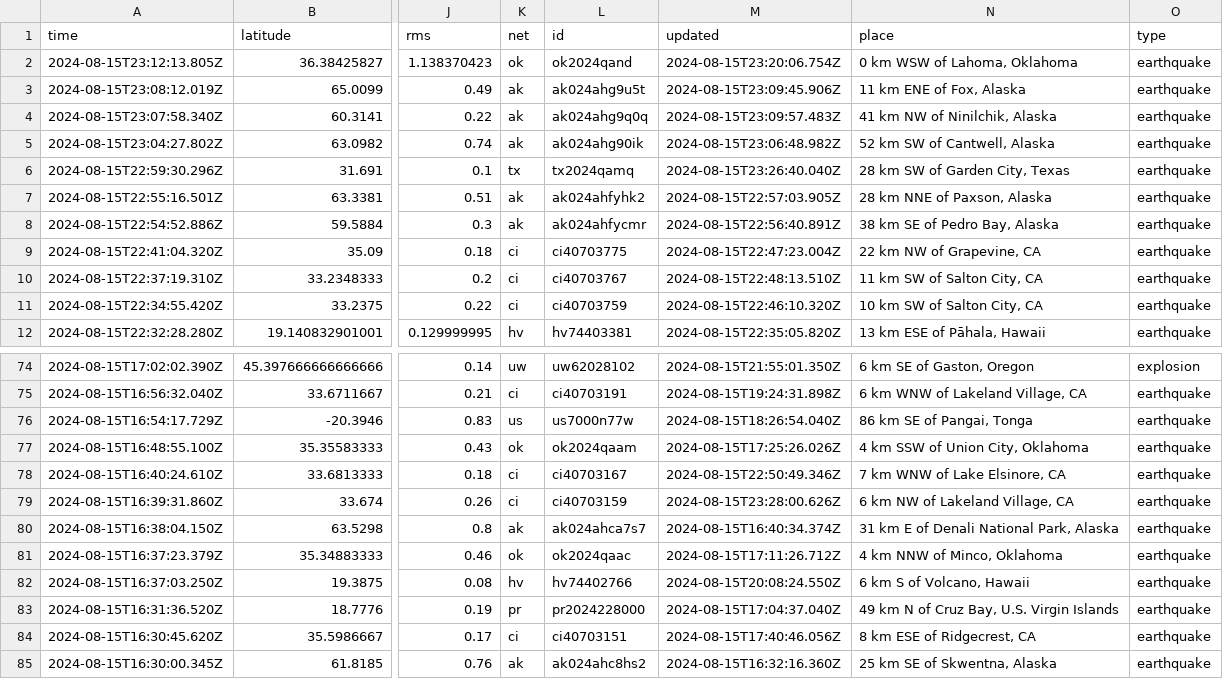
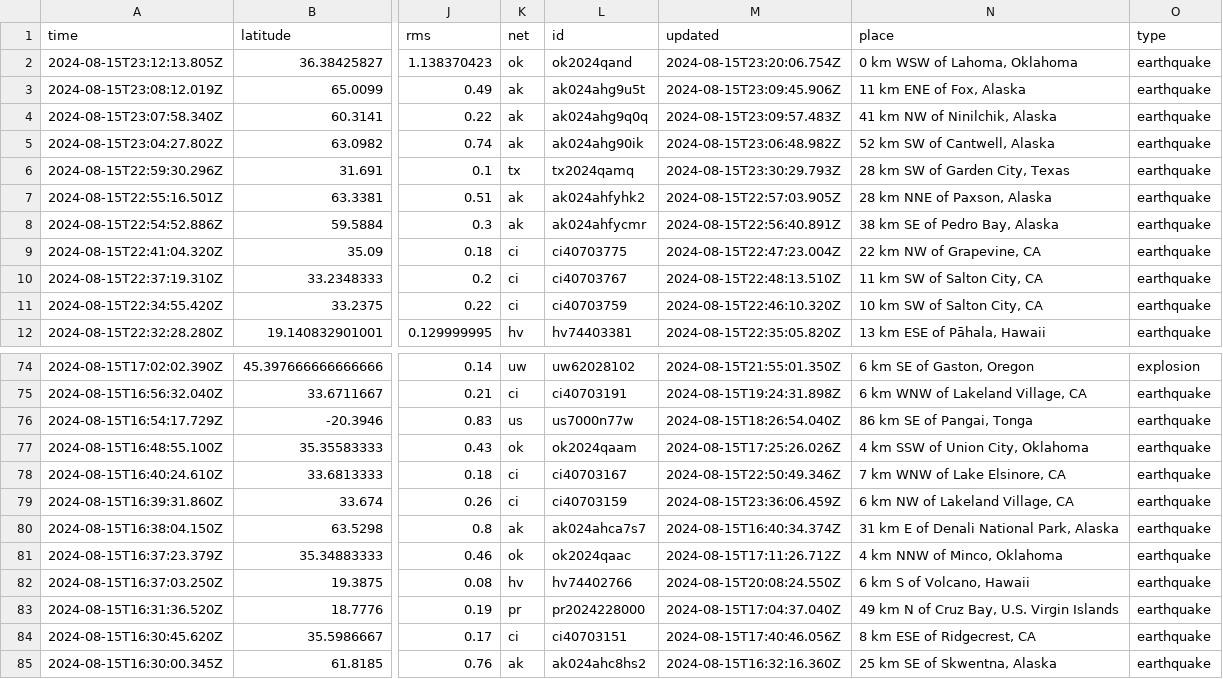
Before and after one commit to HowardTan-repo/demo-github-actions, a CSV file: usgs_current.csv, drawn as a sheet; only a part is shown, gaps mark what is left out; the diff names each change by its address in the sheet, - before the commit and + after, or states it on an @@ line.

```diff
--- a/usgs_current.csv
+++ b/usgs_current.csv
-M6 (updated): 2024-08-15T23:26:40.040Z
+M6 (updated): 2024-08-15T23:30:29.793Z
-M79 (updated): 2024-08-15T23:28:00.626Z
+M79 (updated): 2024-08-15T23:36:06.459Z
```
